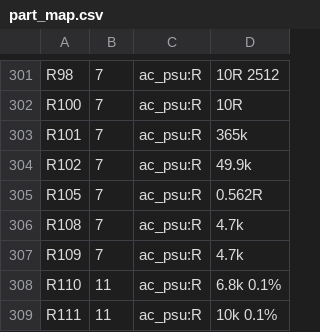
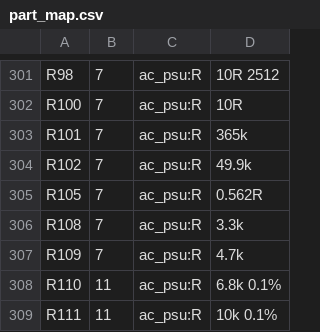
Before and after one commit to johonkanen/ac_psu_kicad, a CSV file: lib/part_map.csv, drawn as a sheet; only a part is shown, gaps mark what is left out.

```diff
--- a/lib/part_map.csv
+++ b/lib/part_map.csv
@@ -305,3 +305,3 @@ R102,7,ac_psu:R,49.9k
 R105,7,ac_psu:R,0.562R
-R108,7,ac_psu:R,4.7k
+R108,7,ac_psu:R,3.3k
 R109,7,ac_psu:R,4.7k
```
Also changed, not shown: fab/jlc_bom.csv, lib/footprint_map.csv, 8 other files.
